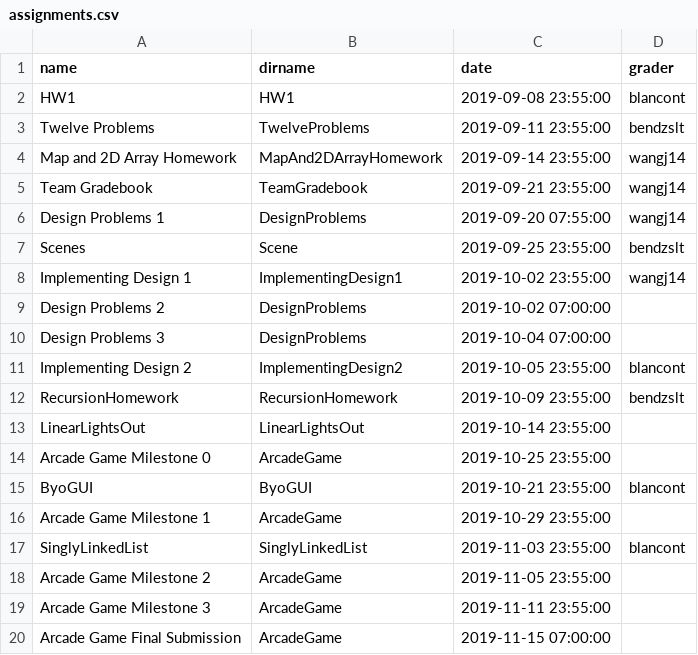
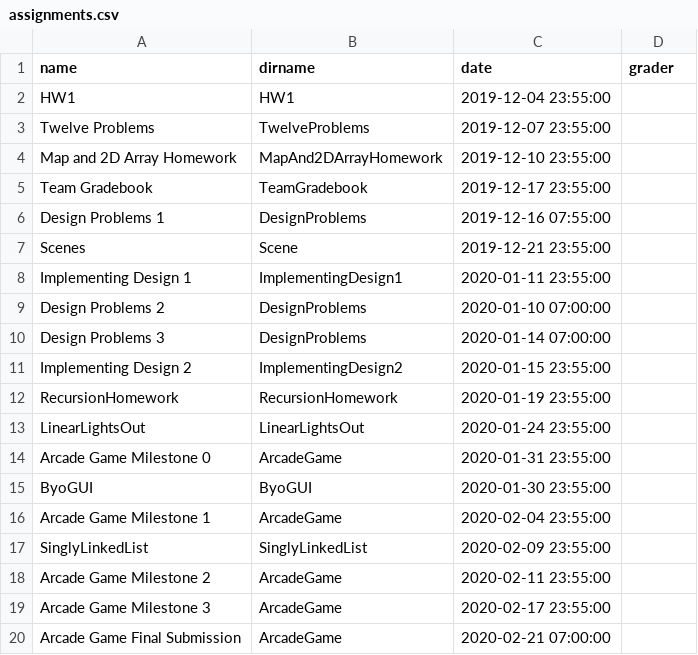
Before and after one commit to RHIT-CSSE/csse220, a CSV file: _data/assignments.csv, drawn as a sheet.

```diff
--- a/_data/assignments.csv
+++ b/_data/assignments.csv
@@ -1,20 +1,20 @@
 name,dirname,date,grader
-HW1,HW1,2019-09-08 23:55:00,blancont
-Twelve Problems,TwelveProblems,2019-09-11 23:55:00,bendzslt
-Map and 2D Array Homework,MapAnd2DArrayHomework,2019-09-14 23:55:00,wangj14
-Team Gradebook,TeamGradebook,2019-09-21 23:55:00,wangj14
-Design Problems 1,DesignProblems,2019-09-20 07:55:00,wangj14
-Scenes,Scene,2019-09-25 23:55:00,bendzslt
-Implementing Design 1,ImplementingDesign1,2019-10-02 23:55:00,wangj14
-Design Problems 2,DesignProblems,2019-10-02 07:00:00,
-Design Problems 3,DesignProblems,2019-10-04 07:00:00,
-Implementing Design 2,ImplementingDesign2,2019-10-05 23:55:00,blancont
-RecursionHomework,RecursionHomework,2019-10-09 23:55:00,bendzslt
-LinearLightsOut,LinearLightsOut,2019-10-14 23:55:00,
-Arcade Game Milestone 0,ArcadeGame,2019-10-25 23:55:00,
-ByoGUI,ByoGUI,2019-10-21 23:55:00,blancont
-Arcade Game Milestone 1,ArcadeGame,2019-10-29 23:55:00,
-SinglyLinkedList,SinglyLinkedList ,2019-11-03 23:55:00,blancont
-Arcade Game Milestone 2,ArcadeGame,2019-11-05 23:55:00,
-Arcade Game Milestone 3,ArcadeGame,2019-11-11 23:55:00,
-Arcade Game Final Submission,ArcadeGame,2019-11-15 07:00:00,
+HW1,HW1,2019-12-04 23:55:00,
+Twelve Problems,TwelveProblems,2019-12-07 23:55:00,
+Map and 2D Array Homework,MapAnd2DArrayHomework,2019-12-10 23:55:00,
+Team Gradebook,TeamGradebook,2019-12-17 23:55:00,
+Design Problems 1,DesignProblems,2019-12-16 07:55:00,
+Scenes,Scene,2019-12-21 23:55:00,
+Implementing Design 1,ImplementingDesign1,2020-01-11 23:55:00,
+Design Problems 2,DesignProblems,2020-01-10 07:00:00,
+Design Problems 3,DesignProblems,2020-01-14 07:00:00,
+Implementing Design 2,ImplementingDesign2,2020-01-15 23:55:00,
+RecursionHomework,RecursionHomework,2020-01-19 23:55:00,
+LinearLightsOut,LinearLightsOut,2020-01-24 23:55:00,
+Arcade Game Milestone 0,ArcadeGame,2020-01-31 23:55:00,
+ByoGUI,ByoGUI,2020-01-30 23:55:00,
+Arcade Game Milestone 1,ArcadeGame,2020-02-04 23:55:00,
+SinglyLinkedList,SinglyLinkedList ,2020-02-09 23:55:00,
+Arcade Game Milestone 2,ArcadeGame,2020-02-11 23:55:00,
+Arcade Game Milestone 3,ArcadeGame,2020-02-17 23:55:00,
+Arcade Game Final Submission,ArcadeGame,2020-02-21 07:00:00,
```
Also changed, not shown: 2 other files.
